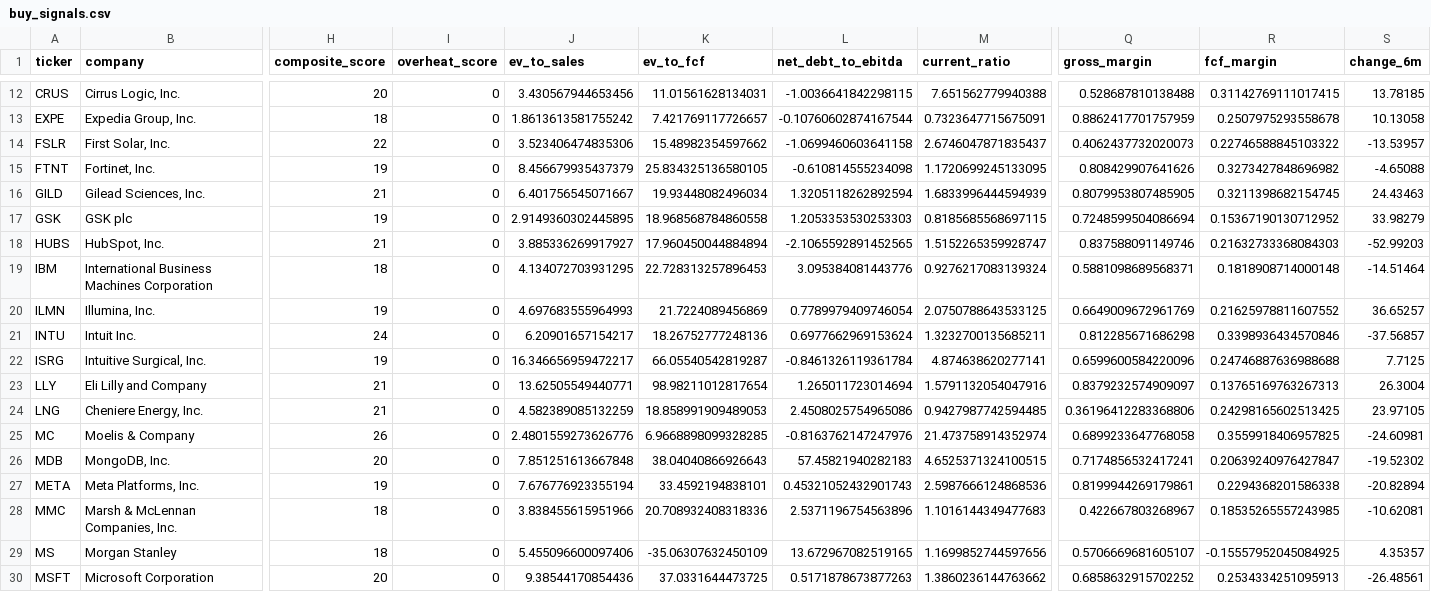
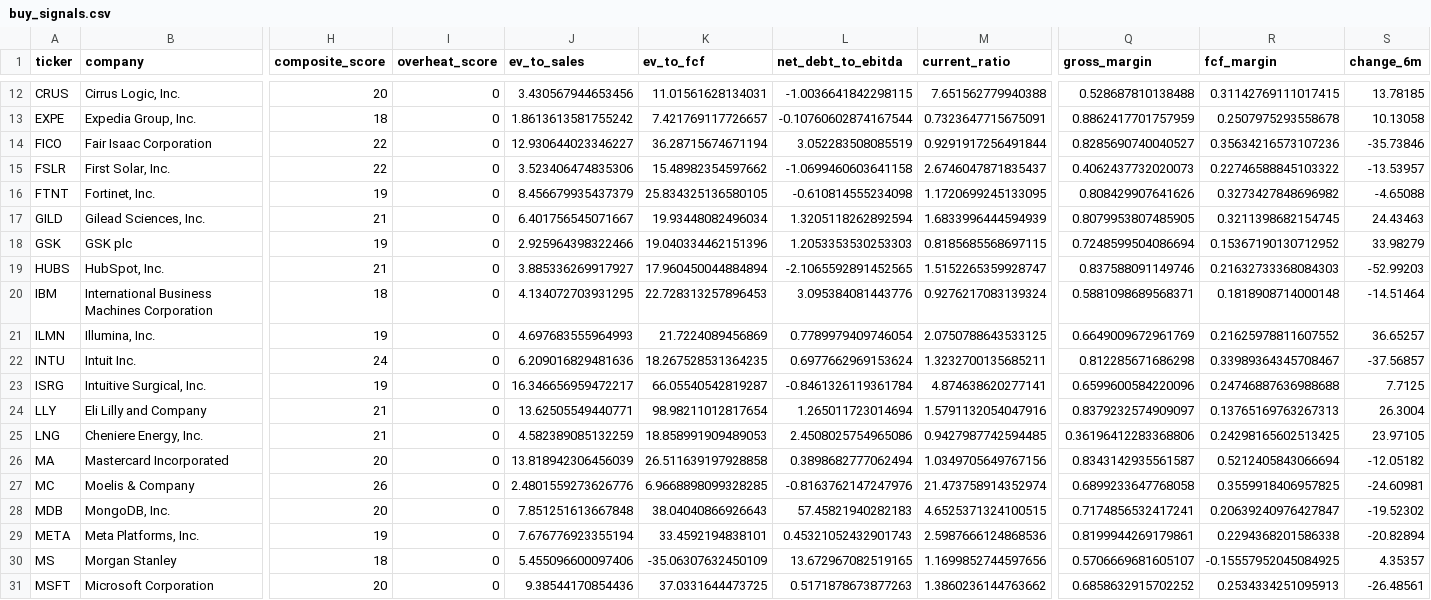
Before and after one commit to Adamcik11-coder/ai-invest-agent, a CSV file: buy_signals.csv, drawn as a sheet; only a part is shown, gaps mark what is left out; removed rows and columns are numbered as before the commit, all else as after; rows hold the shown columns only; the diff covers the shown part only; the diff names each change by its address in the sheet, - before the commit and + after, or states it on an @@ line.

```diff
--- a/buy_signals.csv
+++ b/buy_signals.csv
+row 14: FICO | Fair Isaac Corporation | 22 | 0 | 12.930644023346227 | 36.28715674671194 | 3.052283508085519 | 0.9291917256491844 | 0.8285690740040527 | 0.35634216573107236 | -35.73846
-J18 (ev_to_sales): 2.9149360302445895
+J18 (ev_to_sales): 2.925964398322466
-K18 (ev_to_fcf): 18.968568784860558
+K18 (ev_to_fcf): 19.040334462151396
-J22 (ev_to_sales): 6.20901657154217
+J22 (ev_to_sales): 6.209016829481636
-K22 (ev_to_fcf): 18.26752777248136
+K22 (ev_to_fcf): 18.267528531364235
-R22 (fcf_margin): 0.3398936434570846
+R22 (fcf_margin): 0.33989364345708467
+row 26: MA | Mastercard Incorporated | 20 | 0 | 13.818942306456039 | 26.511639197928858 | 0.3898682777062494 | 1.0349705649767156 | 0.8343142935561587 | 0.5212405843066694 | -12.05182
-row 28: MMC | Marsh & McLennan Companies, Inc. | 18 | 0 | 3.838455615951966 | 20.708932408318336 | 2.5371196754563896 | 1.1016144349477683 | 0.422667803268967 | 0.18535265557243985 | -10.62081
```
Also changed, not shown: 4 added rows and 5 edited cells elsewhere in this file, composite_report.csv, quality_report.csv.
